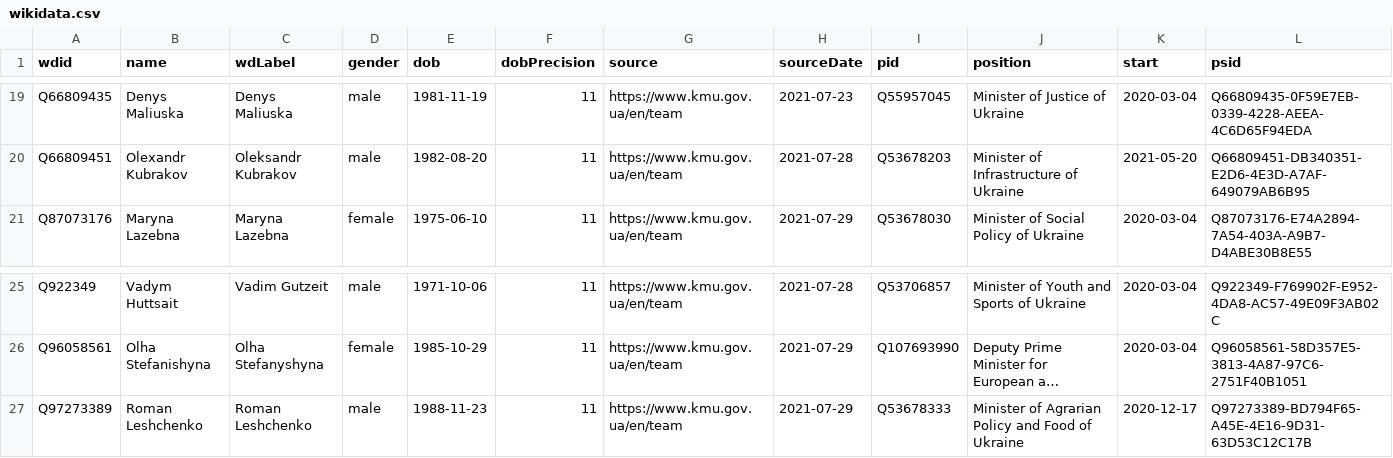
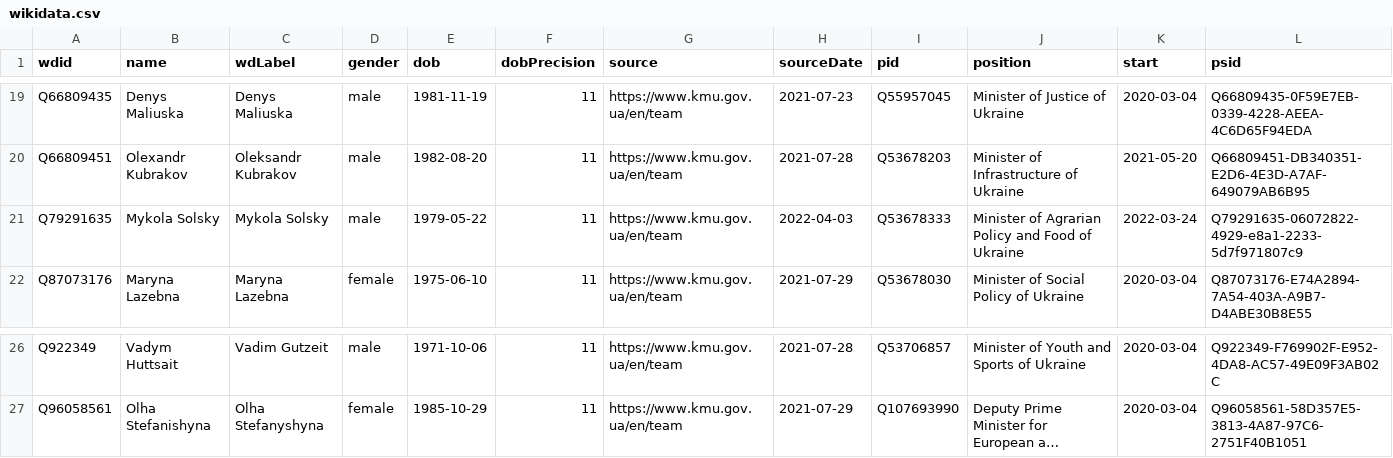
Before and after one commit to every-politician-scrapers/ukraine-cabinet, a CSV file: data/wikidata.csv, drawn as a sheet; only a part is shown, gaps mark what is left out; long unchanged cells end in …; removed rows and columns are numbered as before the commit, all else as after; the diff names each change by its address in the sheet, - before the commit and + after, or states it on an @@ line.

Commit message:
Compare external sources to Wikidata

```diff
--- a/data/wikidata.csv
+++ b/data/wikidata.csv
+row 21: Q79291635 | Mykola Solsky | Mykola Solsky | male | 1979-05-22 | 11 | https://www.kmu.gov.ua/en/team | 2022-04-03 | Q53678333 | Minister of Agrarian Policy and Food of Ukraine | 2022-03-24 | Q79291635-06072822-4929-e8a1-2233-5d7f971807c9
-row 27: Q97273389 | Roman Leshchenko | Roman Leshchenko | male | 1988-11-23 | 11 | https://www.kmu.gov.ua/en/team | 2021-07-29 | Q53678333 | Minister of Agrarian Policy and Food of Ukraine | 2020-12-17 | Q97273389-BD794F65-A45E-4E16-9D31-63D53C12C17B
```
Also changed, not shown: sources/rada-6/diff.csv, sources/rada-6/scraped.csv, 6 other files.
